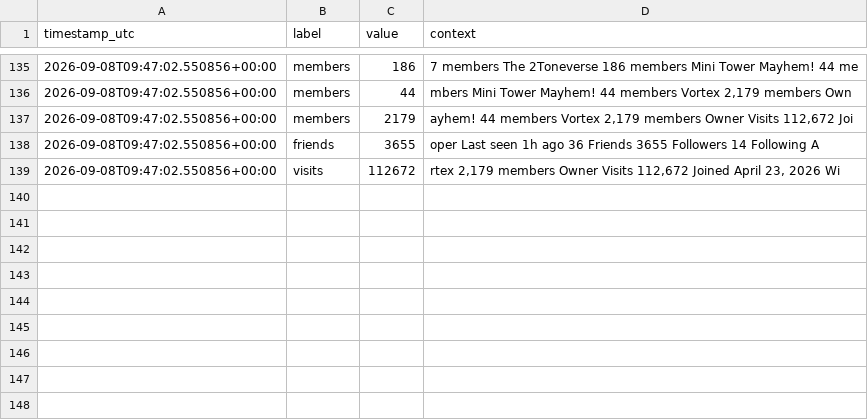
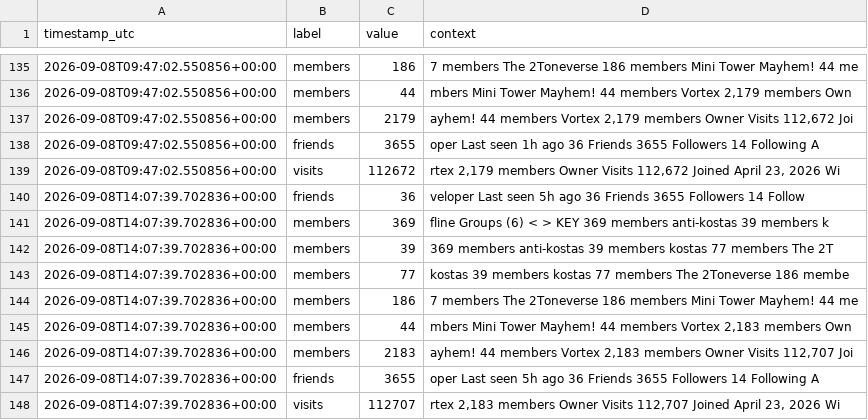
Before and after one commit to igakojp/playvortex-monitor-log, a CSV file: stats/profile_user1.csv, drawn as a sheet; only a part is shown, gaps mark what is left out; the diff names each change by its address in the sheet, - before the commit and + after, or states it on an @@ line.

```diff
--- a/stats/profile_user1.csv
+++ b/stats/profile_user1.csv
+row 140: 2026-09-08T14:07:39.702836+00:00 | friends | 36 | veloper Last seen 5h ago 36 Friends 3655 Followers 14 Follow
+row 141: 2026-09-08T14:07:39.702836+00:00 | members | 369 | fline Groups (6) < > KEY 369 members anti-kostas 39 members k
+row 142: 2026-09-08T14:07:39.702836+00:00 | members | 39 | 369 members anti-kostas 39 members kostas 77 members The 2T
+row 143: 2026-09-08T14:07:39.702836+00:00 | members | 77 | kostas 39 members kostas 77 members The 2Toneverse 186 membe
+row 144: 2026-09-08T14:07:39.702836+00:00 | members | 186 | 7 members The 2Toneverse 186 members Mini Tower Mayhem! 44 me
+row 145: 2026-09-08T14:07:39.702836+00:00 | members | 44 | mbers Mini Tower Mayhem! 44 members Vortex 2,183 members Own
+row 146: 2026-09-08T14:07:39.702836+00:00 | members | 2183 | ayhem! 44 members Vortex 2,183 members Owner Visits 112,707 Joi
+row 147: 2026-09-08T14:07:39.702836+00:00 | friends | 3655 | oper Last seen 5h ago 36 Friends 3655 Followers 14 Following A
+row 148: 2026-09-08T14:07:39.702836+00:00 | visits | 112707 | rtex 2,183 members Owner Visits 112,707 Joined April 23, 2026 Wi
```
Also changed, not shown: stats/groups.csv, 3 other files.
